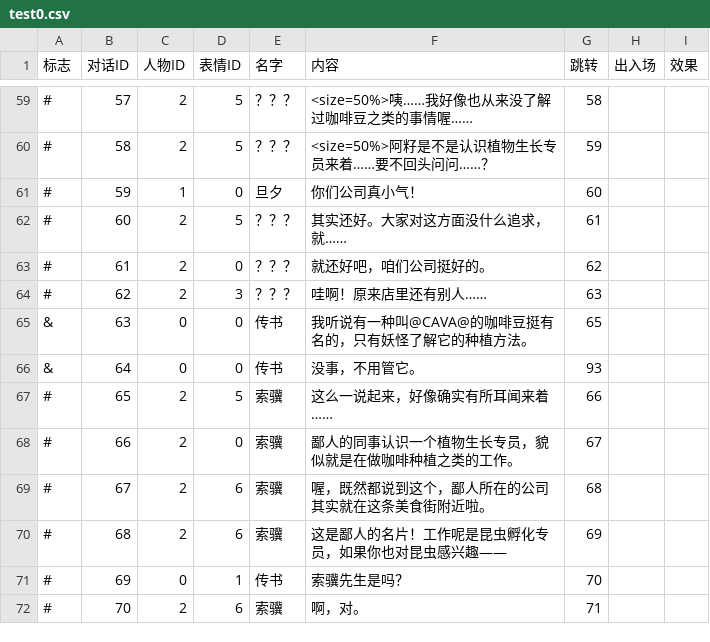
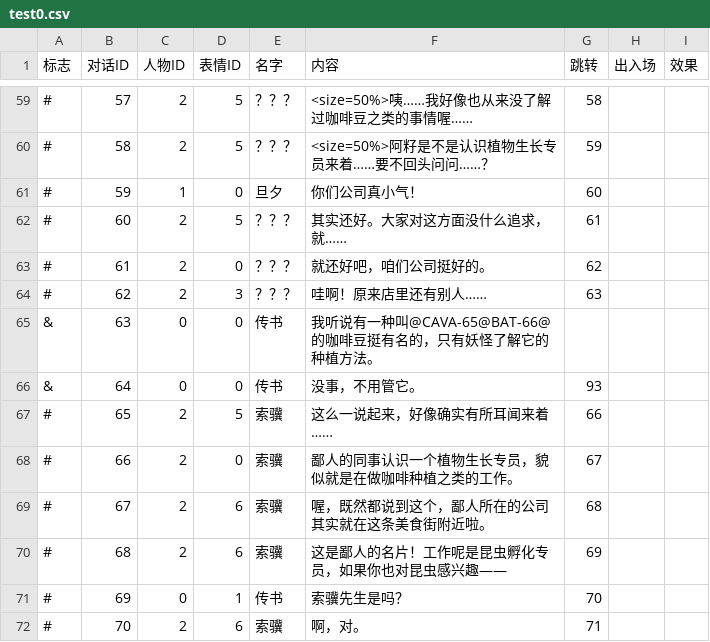
Before and after one commit to LizardingSu/YouChuang3RealReal, a CSV file: Assets/Resources/Text/test0.csv, drawn as a sheet; only a part is shown, gaps mark what is left out; the diff names each change by its address in the sheet, - before the commit and + after, or states it on an @@ line.

```diff
--- a/Assets/Resources/Text/test0.csv
+++ b/Assets/Resources/Text/test0.csv
-F65 (内容): 我听说有一种叫@CAVA@的咖啡豆挺有名的，只有妖怪了解它的种植方法。
+F65 (内容): 我听说有一种叫@CAVA-65@BAT-66@的咖啡豆挺有名的，只有妖怪了解它的种植方法。
-G65 (跳转): 65
+G65 (跳转): (empty)
```
Also changed, not shown: 5 other files.
